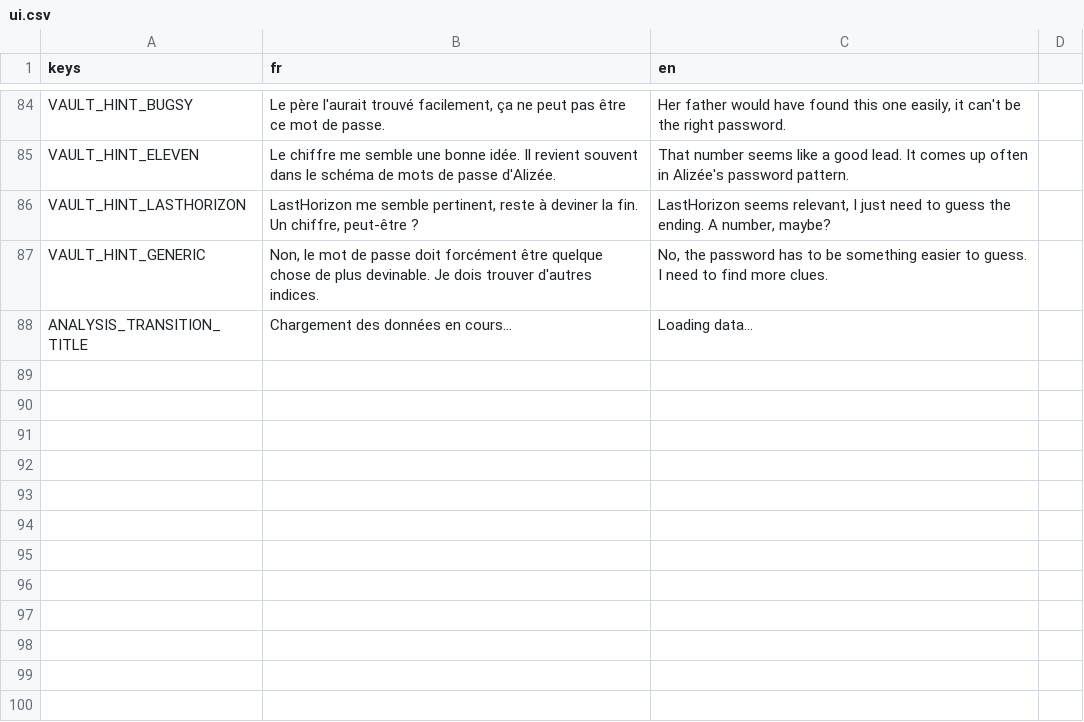
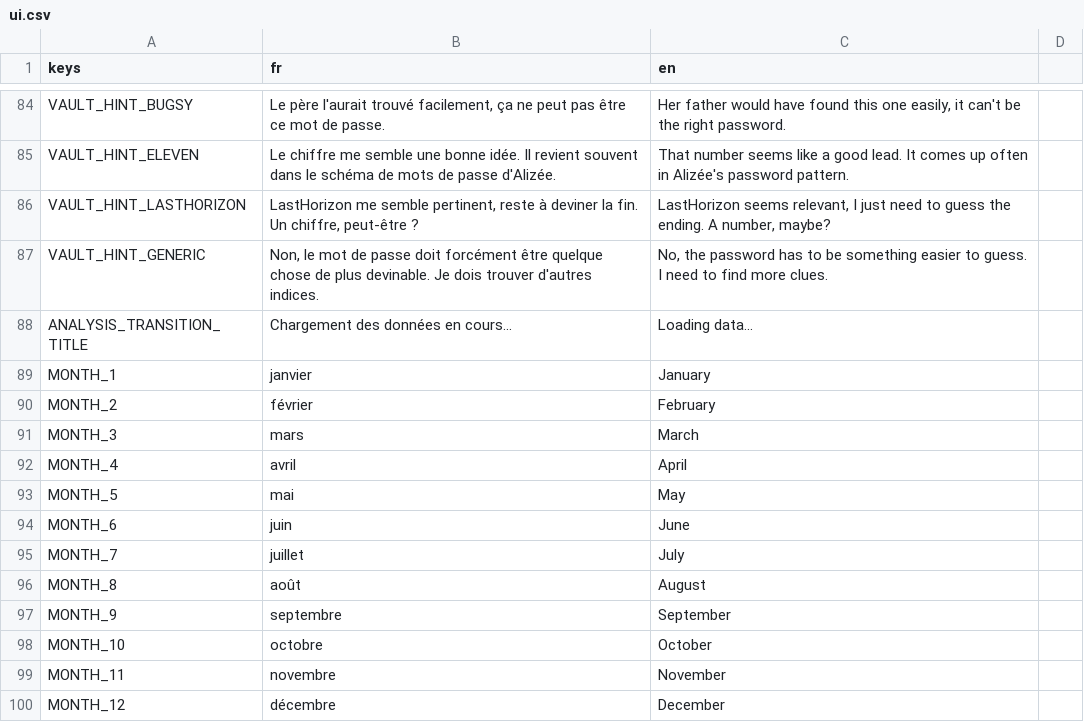
Before and after one commit to creerjeuvideoseul/whitehat_godot, a CSV file: translations/ui.csv, drawn as a sheet; only a part is shown, gaps mark what is left out.

```diff
--- a/translations/ui.csv
+++ b/translations/ui.csv
@@ -90 +90,13 @@ VAULT_HINT_GENERIC,"Non, le mot de passe doit forcément être quelque chose de
 ANALYSIS_TRANSITION_TITLE,Chargement des données en cours...,Loading data...
+MONTH_1,janvier,January
+MONTH_2,février,February
+MONTH_3,mars,March
+MONTH_4,avril,April
+MONTH_5,mai,May
+MONTH_6,juin,June
+MONTH_7,juillet,July
+MONTH_8,août,August
+MONTH_9,septembre,September
+MONTH_10,octobre,October
+MONTH_11,novembre,November
+MONTH_12,décembre,December
```
Also changed, not shown: 4 other files.
